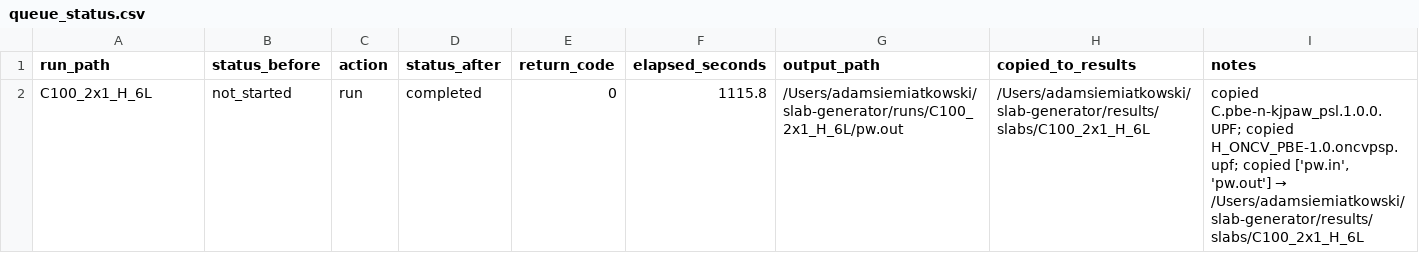
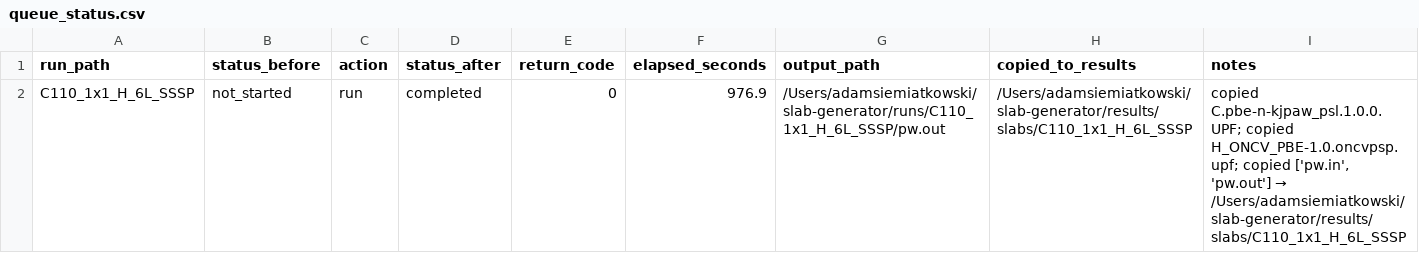
Before and after one commit to JOwenLab/slab-generator, a CSV file: queue_status.csv, drawn as a sheet.

Commit message:
Add SSSP C110 slab rerun

```diff
--- a/queue_status.csv
+++ b/queue_status.csv
@@ -1,2 +1,2 @@
 run_path,status_before,action,status_after,return_code,elapsed_seconds,output_path,copied_to_results,notes
-C100_2x1_H_6L,not_started,run,completed,0,1115.8,/Users/adamsiemiatkowski/slab-generator/runs/C100_2x1_H_6L/pw.out,/Users/adamsiemiatkowski/slab-generator/results/slabs/C100_2x1_H_6L,"copied C.pbe-n-kjpaw_psl.1.0.0.UPF; copied H_ONCV_PBE-1.0.oncvpsp.upf; copied ['pw.in', 'pw.out'] → /Users/adamsiemiatkowski/slab-generator/results/slabs/C100_2x1_H_6L"
+C110_1x1_H_6L_SSSP,not_started,run,completed,0,976.9,/Users/adamsiemiatkowski/slab-generator/runs/C110_1x1_H_6L_SSSP/pw.out,/Users/adamsiemiatkowski/slab-generator/results/slabs/C110_1x1_H_6L_SSSP,"copied C.pbe-n-kjpaw_psl.1.0.0.UPF; copied H_ONCV_PBE-1.0.oncvpsp.upf; copied ['pw.in', 'pw.out'] → /Users/adamsiemiatkowski/slab-generator/results/slabs/C110_1x1_H_6L_SSSP"
```
Also changed, not shown: 2 other files.
